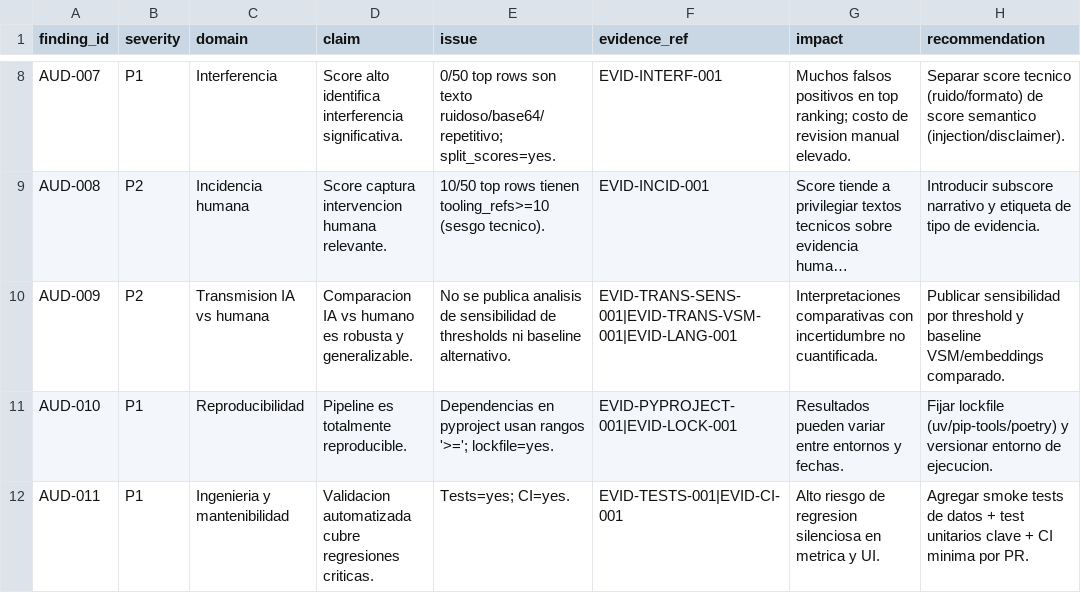
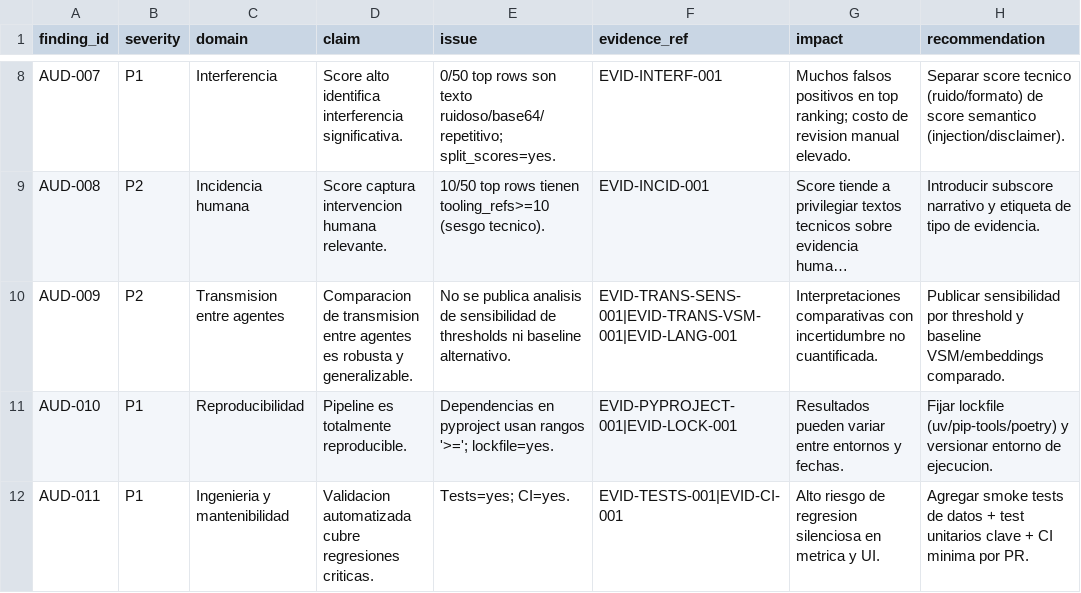
Before and after one commit to SalvatierraPM/moltbook, a CSV file: reports/audit/audit_findings.csv, drawn as a sheet; only a part is shown, gaps mark what is left out; long unchanged cells end in …; the diff names each change by its address in the sheet, - before the commit and + after, or states it on an @@ line.

```diff
--- a/reports/audit/audit_findings.csv
+++ b/reports/audit/audit_findings.csv
-C10 (domain): Transmision IA vs humana
+C10 (domain): Transmision entre agentes
-D10 (claim): Comparacion IA vs humano es robusta…
+D10 (claim): Comparacion de transmision entre agentes es robusta…
```
Also changed, not shown: reports/audit/claim_matrix.csv, 28 other files.
